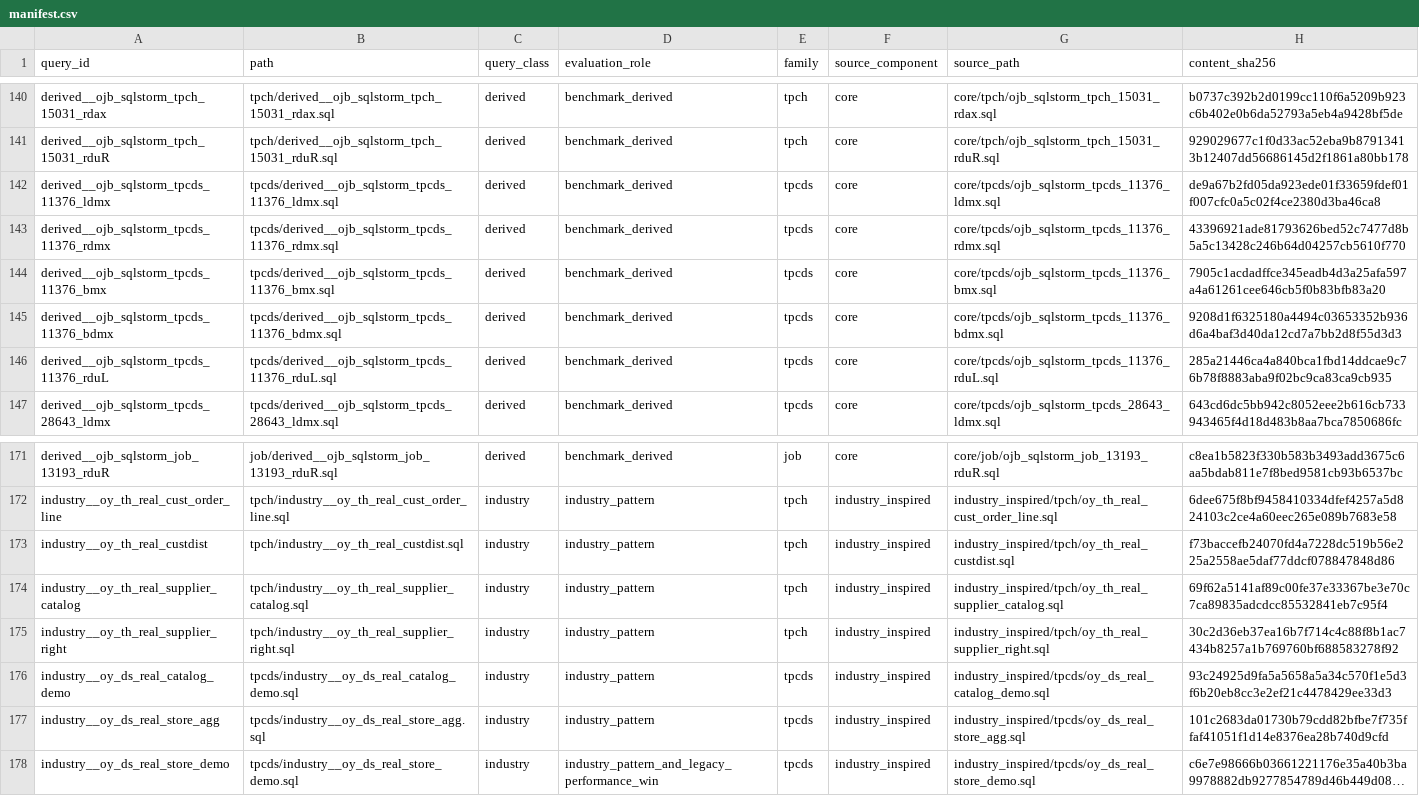
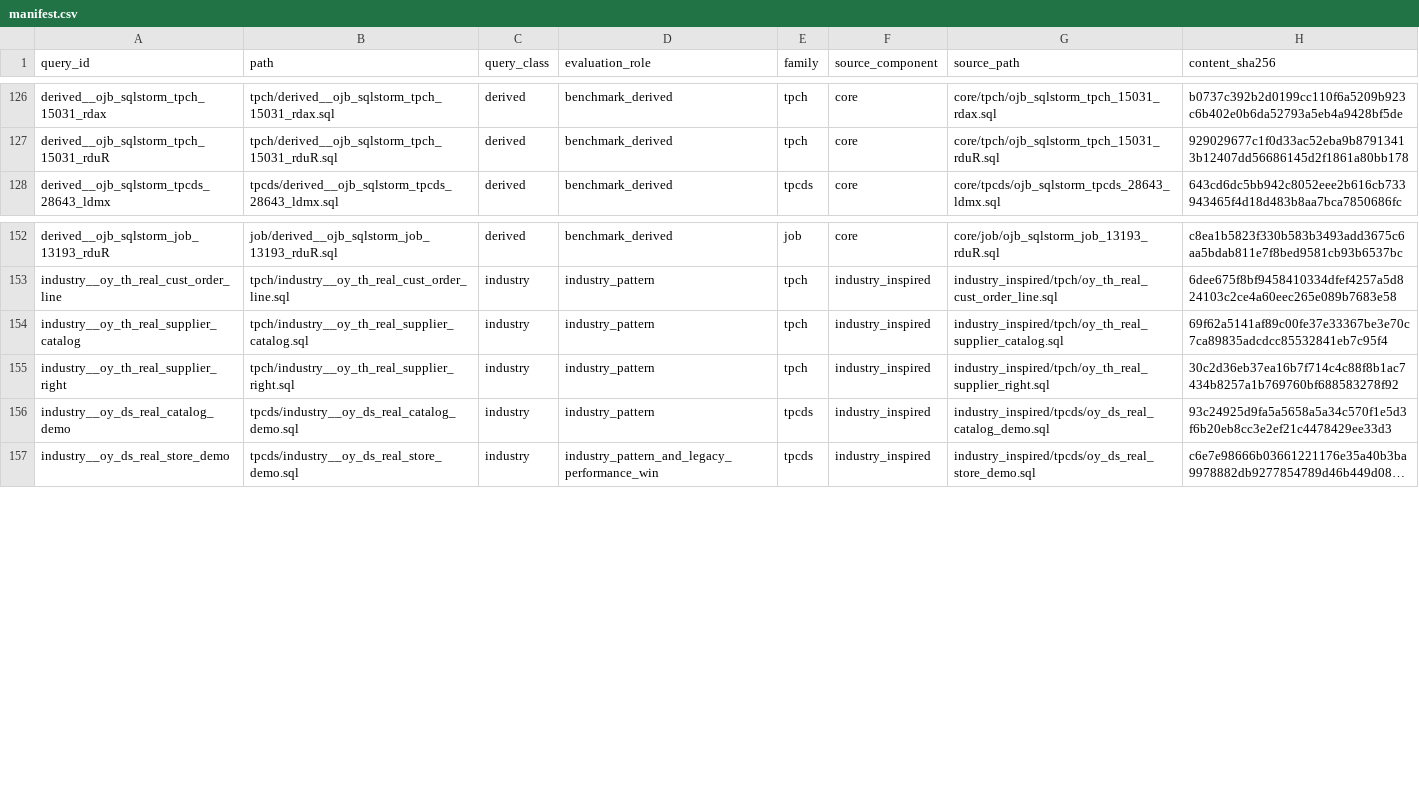
Before and after one commit to ChampionNan/DuckOuterYan, a CSV file: auto_test/outerjoin_benchmark/benchmark/manifest.csv, drawn as a sheet; only a part is shown, gaps mark what is left out; long unchanged cells end in …; the diff covers the shown part only; the diff names each change by its address in the sheet, - before the commit and + after, or states it on an @@ line.

```diff
--- a/auto_test/outerjoin_benchmark/benchmark/manifest.csv
+++ b/auto_test/outerjoin_benchmark/benchmark/manifest.csv
-row 142: derived__ojb_sqlstorm_tpcds_11376_ldmx | tpcds/derived__ojb_sqlstorm_tpcds_11376_ldmx.sql | derived | benchmark_derived | tpcds | core | core/tpcds/ojb_sqlstorm_tpcds_11376_ldmx.sql | de9a67b2fd05da923ede01f33659fdef01f007cfc0a5c02f4ce2380d3ba46ca8
-row 143: derived__ojb_sqlstorm_tpcds_11376_rdmx | tpcds/derived__ojb_sqlstorm_tpcds_11376_rdmx.sql | derived | benchmark_derived | tpcds | core | core/tpcds/ojb_sqlstorm_tpcds_11376_rdmx.sql | 43396921ade81793626bed52c7477d8b5a5c13428c246b64d04257cb5610f770
-row 144: derived__ojb_sqlstorm_tpcds_11376_bmx | tpcds/derived__ojb_sqlstorm_tpcds_11376_bmx.sql | derived | benchmark_derived | tpcds | core | core/tpcds/ojb_sqlstorm_tpcds_11376_bmx.sql | 7905c1acdadffce345eadb4d3a25afa597a4a61261cee646cb5f0b83bfb83a20
-row 145: derived__ojb_sqlstorm_tpcds_11376_bdmx | tpcds/derived__ojb_sqlstorm_tpcds_11376_bdmx.sql | derived | benchmark_derived | tpcds | core | core/tpcds/ojb_sqlstorm_tpcds_11376_bdmx.sql | 9208d1f6325180a4494c03653352b936d6a4baf3d40da12cd7a7bb2d8f55d3d3
-row 146: derived__ojb_sqlstorm_tpcds_11376_rduL | tpcds/derived__ojb_sqlstorm_tpcds_11376_rduL.sql | derived | benchmark_derived | tpcds | core | core/tpcds/ojb_sqlstorm_tpcds_11376_rduL.sql | 285a21446ca4a840bca1fbd14ddcae9c76b78f8883aba9f02bc9ca83ca9cb935
-row 173: industry__oy_th_real_custdist | tpch/industry__oy_th_real_custdist.sql | industry | industry_pattern | tpch | industry_inspired | industry_inspired/tpch/oy_th_real_custdist.sql | f73baccefb24070fd4a7228dc519b56e225a2558ae5daf77ddcf078847848d86
-row 177: industry__oy_ds_real_store_agg | tpcds/industry__oy_ds_real_store_agg.sql | industry | industry_pattern | tpcds | industry_inspired | industry_inspired/tpcds/oy_ds_real_store_agg.sql | 101c2683da01730b79cdd82bfbe7f735ffaf41051f1d14e8376ea28b740d9cfd
```
Also changed, not shown: 14 removed rows elsewhere in this file, 42 other files.
